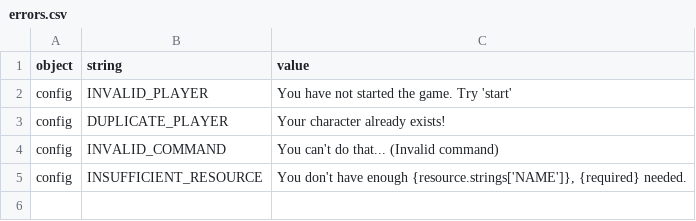
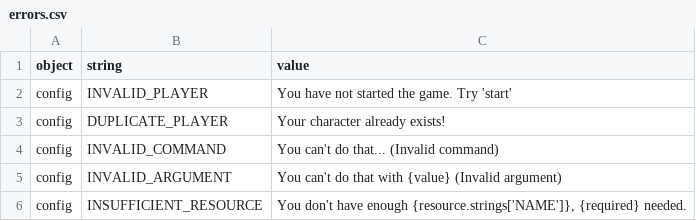
Before and after one commit to lychanl/discord-text-rpg, a CSV file: worlds/default/locales/en/errors.csv, drawn as a sheet.

```diff
--- a/worlds/default/locales/en/errors.csv
+++ b/worlds/default/locales/en/errors.csv
@@ -4,2 +4,3 @@ config,DUPLICATE_PLAYER,Your character already exists!
 config,INVALID_COMMAND,You can't do that... (Invalid command)
+config,INVALID_ARGUMENT,You can't do that with {value} (Invalid argument)
 config,INSUFFICIENT_RESOURCE,"You don't have enough {resource.strings['NAME']}, {required} needed."
```
Also changed, not shown: worlds/default/locales/en/default.csv, worlds/default/locales/en/player.csv, 17 other files.
